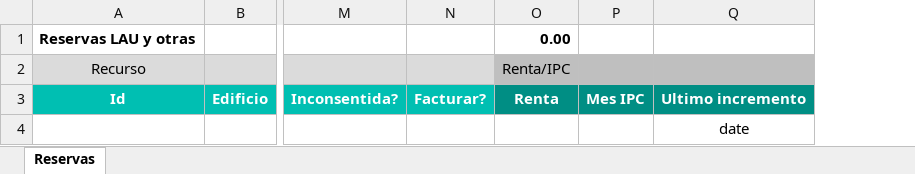
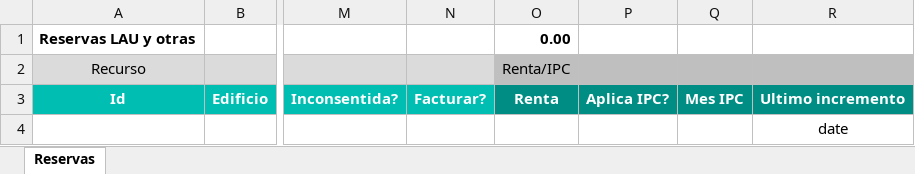
Before and after one commit to alejandro-andre/cotown-back, an Excel workbook: app/templates/report/reservaslau.xlsx, sheet Reservas, drawn as a sheet; only a part is shown, gaps mark what is left out; values as stored, in another font and other column widths than the file's, no borders; the diff names each change by its address in the sheet, - before the commit and + after, or states it on an @@ line.

Commit message:
IPC applicable on reports

```diff
--- a/app/templates/report/reservaslau.xlsx (sheet Reservas)
+++ b/app/templates/report/reservaslau.xlsx (sheet Reservas)
+column P, row 3: Aplica IPC?
```
Also changed, not shown: formulas that keep their value, 2 other files.
